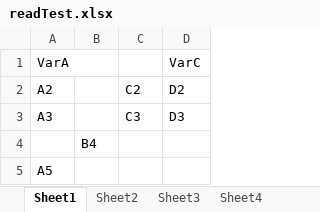
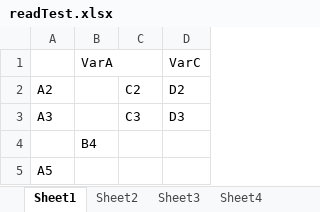
Before and after one commit to awalker89/openxlsx, an Excel workbook: inst/readTest.xlsx, sheet Sheet1, drawn as a sheet; values as stored, in another font and other column widths than the file's, no borders; removed rows and columns are numbered as before the commit, all else as after; the diff names each change by its address in the sheet, - before the commit and + after, or states it on an @@ line.

```diff
--- a/inst/readTest.xlsx (sheet Sheet1)
+++ b/inst/readTest.xlsx (sheet Sheet1)
-row 1: VarA |  |  | VarC
+row 1:  | VarA |  | VarC
```
Also changed, not shown: sheet Sheet8, sheet Sheet7, 2 other files.
